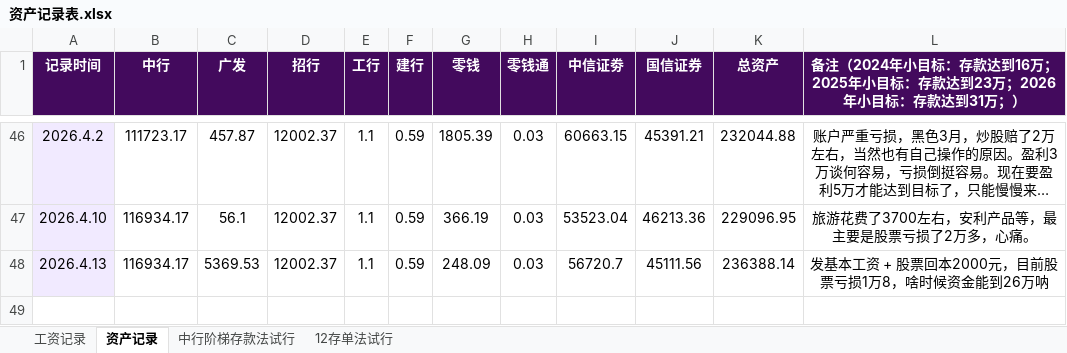
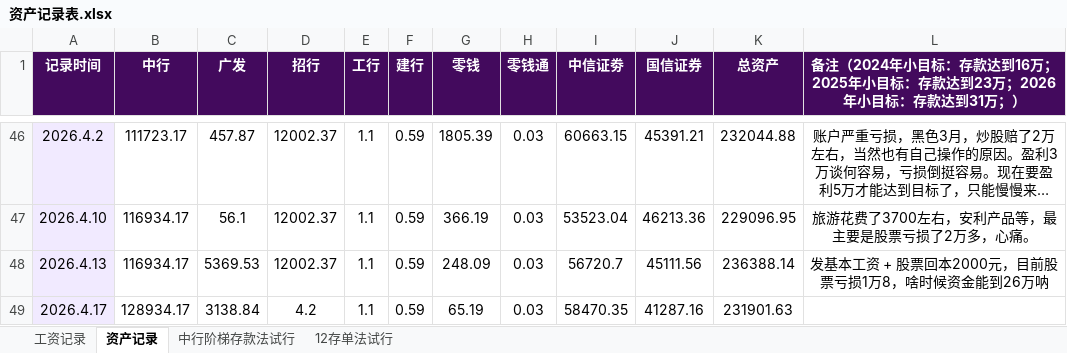
Before and after one commit to ChocolateLi/MyKnowledgeRepository, an Excel workbook: LearningNote/资产记录表.xlsx, sheet 资产记录, drawn as a sheet; only a part is shown, gaps mark what is left out; long unchanged cells end in …; values as stored, in another font and other column widths than the file's, no borders; table styles not drawn; the diff names each change by its address in the sheet, - before the commit and + after, or states it on an @@ line.

```diff
--- a/LearningNote/资产记录表.xlsx (sheet 资产记录)
+++ b/LearningNote/资产记录表.xlsx (sheet 资产记录)
+row 49: 2026.4.17 | 128934.17 | 3138.84 | 4.2 | 1.1 | 0.59 | 65.19 | 0.03 | 58470.35 | 41287.16 | 231901.63
```
Also changed, not shown: LearningNote/散户终极交易记录.xlsx.
